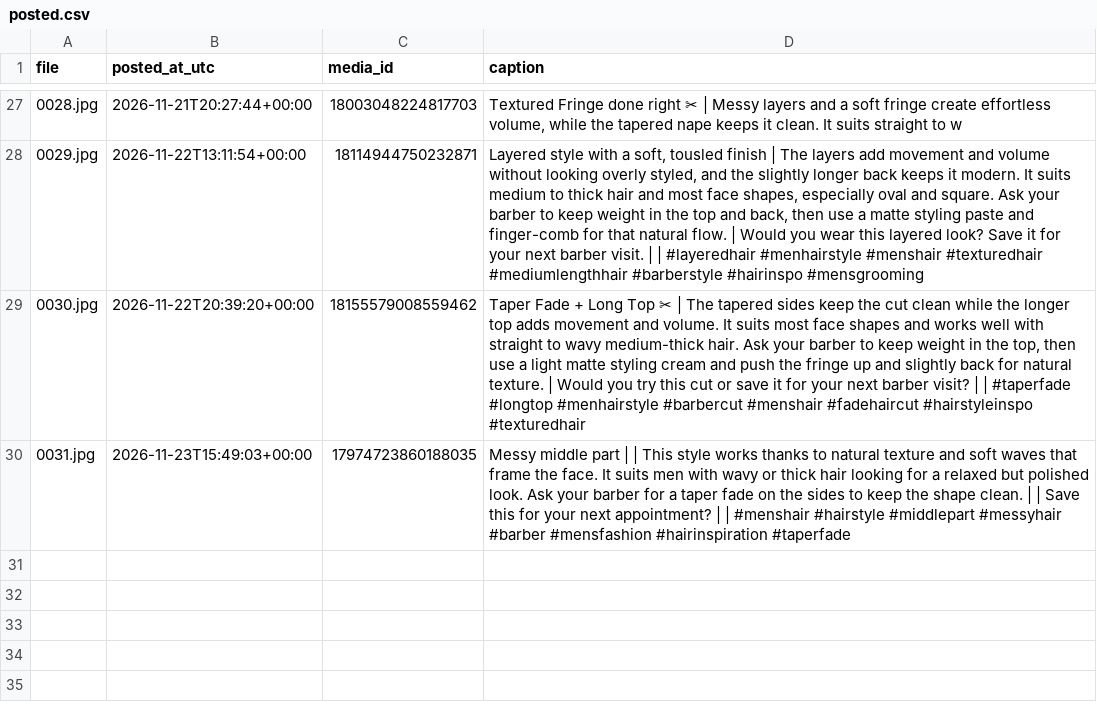
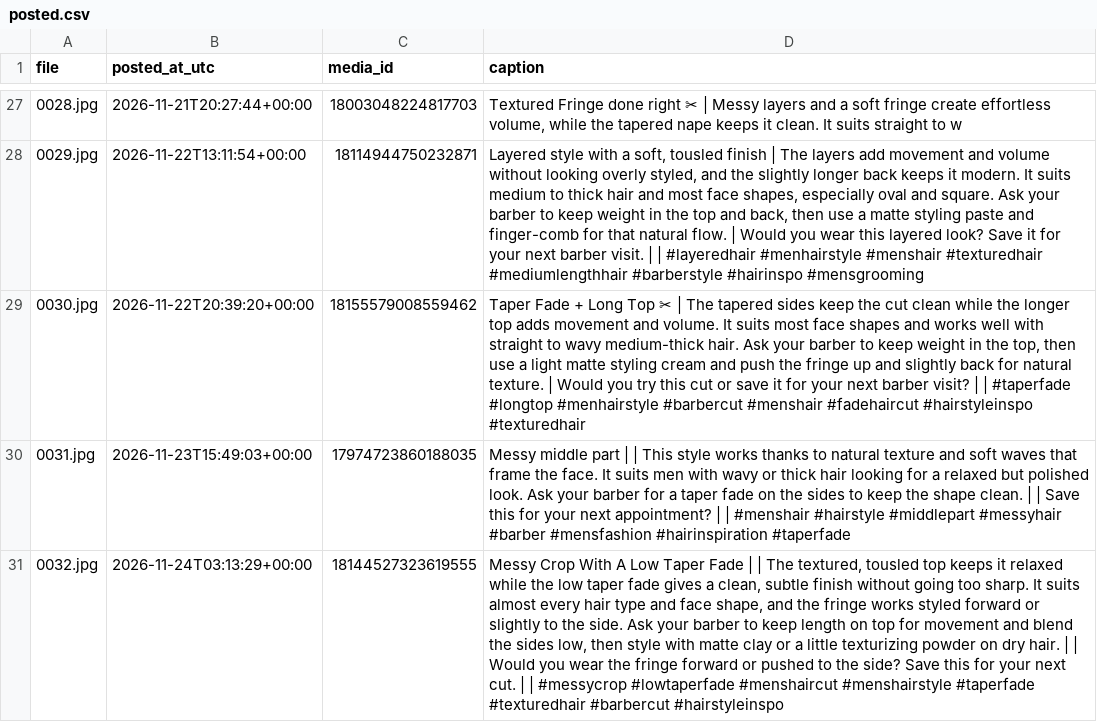
Before and after one commit to mrkevin453/ig-test-images-new, a CSV file: posted.csv, drawn as a sheet; only a part is shown, gaps mark what is left out; the diff names each change by its address in the sheet, - before the commit and + after, or states it on an @@ line.

```diff
--- a/posted.csv
+++ b/posted.csv
+row 31: 0032.jpg | 2026-11-24T03:13:29+00:00 | 18144527323619555 | Messy Crop With A Low Taper Fade | | The textured, tousled top keeps it relaxed while the low taper fade gives a clean, subtle finish without going too sharp. It suits almost every hair type and face shape, and the fringe works styled forward or slightly to the side. Ask your barber to keep length on top for movement and blend the sides low, then style with matte clay or a little texturizing powder on dry hair. | | Would you wear the fringe forward or pushed to the side? Save this for your next cut. | | #messycrop #lowtaperfade #menshaircut #menshairstyle #taperfade #texturedhair #barbercut #hairstyleinspo
```
